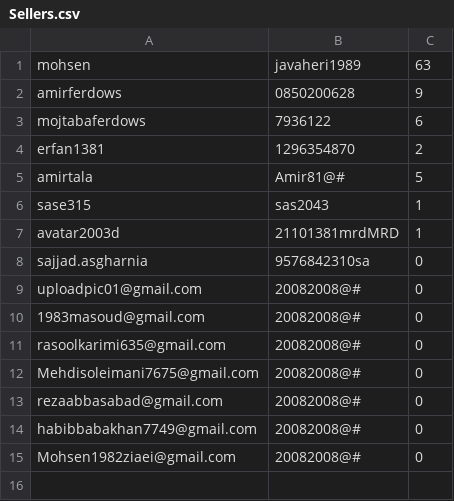
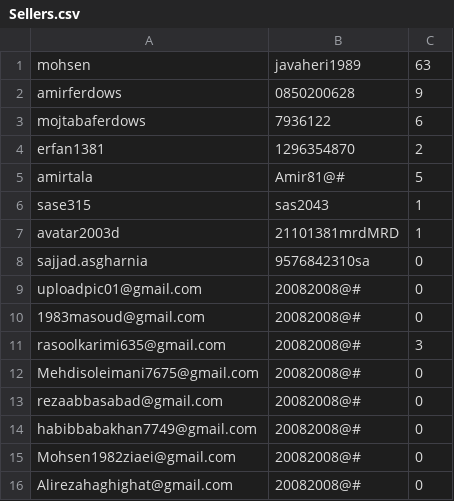
Before and after one commit to RAPEXA-TEAM/georay-vpn, a CSV file: site/Sellers.csv, drawn as a sheet.

Commit message:
add new sellers and update doc for updates

```diff
--- a/site/Sellers.csv
+++ b/site/Sellers.csv
@@ -10,3 +10,3 @@ uploadpic01@gmail.com,20082008@#,0
 1983masoud@gmail.com,20082008@#,0
-rasoolkarimi635@gmail.com,20082008@#,0
+rasoolkarimi635@gmail.com,20082008@#,3
 Mehdisoleimani7675@gmail.com,20082008@#,0
@@ -15 +15,2 @@ habibbabakhan7749@gmail.com,20082008@#,0
 Mohsen1982ziaei@gmail.com,20082008@#,0
+Alirezahaghighat@gmail.com,20082008@#,0
```
Also changed, not shown: 3 other files.
